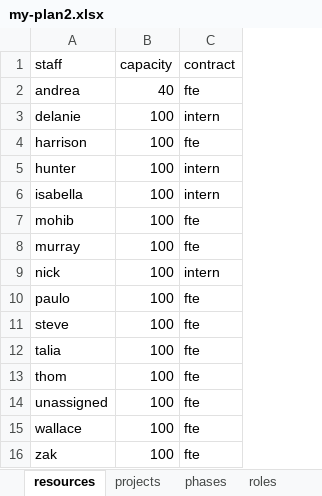
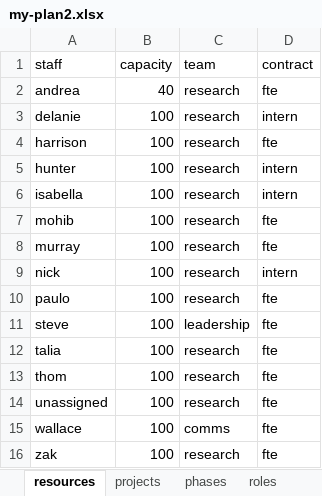
Before and after one commit to david-hammond/workplanr, an Excel workbook: my-plan2.xlsx, sheet resources, drawn as a sheet; values as stored, in another font and other column widths than the file's, no borders; the diff names each change by its address in the sheet, - before the commit and + after, or states it on an @@ line.

```diff
--- a/my-plan2.xlsx (sheet resources)
+++ b/my-plan2.xlsx (sheet resources)
+column C (team), rows 2-16: research | research | research | research | research | research | research | research | research | leadership | research | research | research | comms | research
```
Also changed, not shown: sheet teams, sheet responsibilities, sheet time.estimates, sheet projects, data/base-input.xlsx, 43 other files.
